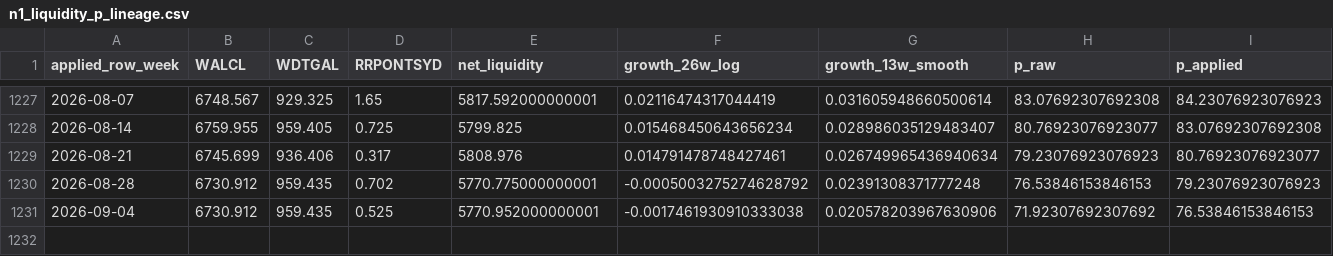
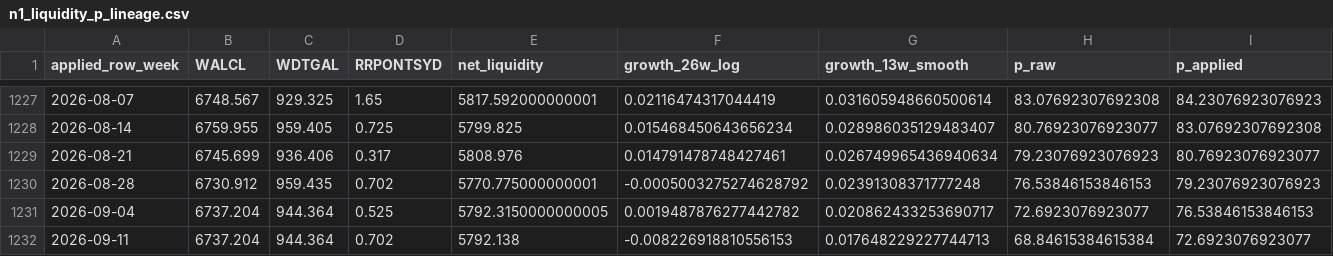
Before and after one commit to PJS-creator/vrt-mrvl-entry-monitor, a CSV file: n1_liquidity_p_lineage.csv, drawn as a sheet; only a part is shown, gaps mark what is left out; rows hold the shown columns only; the diff names each change by its address in the sheet, - before the commit and + after, or states it on an @@ line.

```diff
--- a/n1_liquidity_p_lineage.csv
+++ b/n1_liquidity_p_lineage.csv
-B1231 (WALCL): 6730.912
+B1231 (WALCL): 6737.204
-C1231 (WDTGAL): 959.435
+C1231 (WDTGAL): 944.364
-E1231 (net_liquidity): 5770.952000000001
+E1231 (net_liquidity): 5792.3150000000005
-F1231 (growth_26w_log): -0.0017461930910333038
+F1231 (growth_26w_log): 0.0019487876277442782
-G1231 (growth_13w_smooth): 0.020578203967630906
+G1231 (growth_13w_smooth): 0.020862433253690717
-H1231 (p_raw): 71.92307692307692
+H1231 (p_raw): 72.6923076923077
+row 1232: 2026-09-11 | 6737.204 | 944.364 | 0.702 | 5792.138 | -0.008226918810556153 | 0.017648229227744713 | 68.84615384615384 | 72.6923076923077
```
Also changed, not shown: 16 other files.
